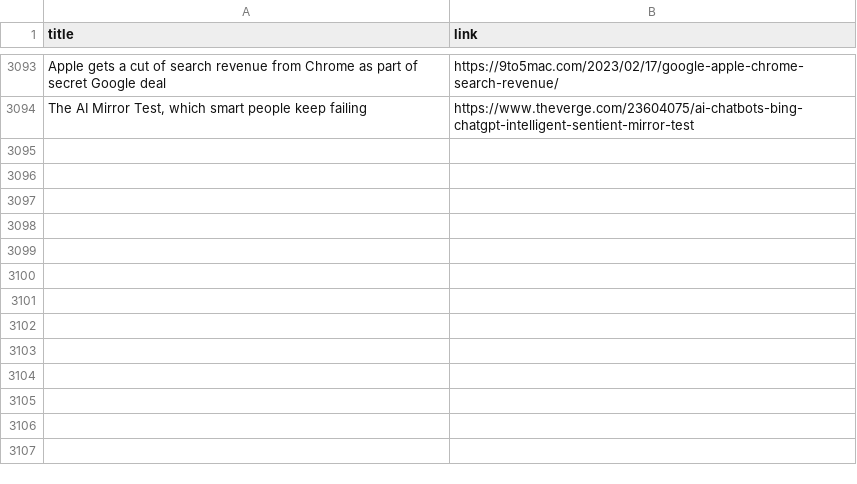
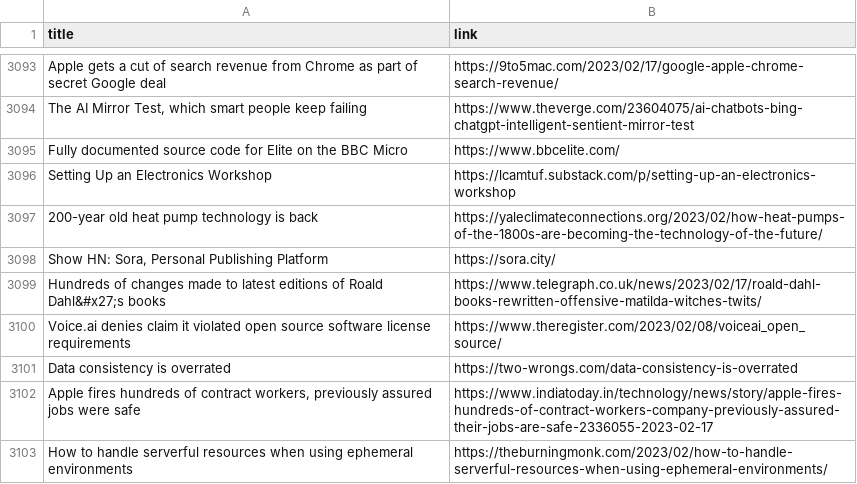
Before and after one commit to yellow-seed/aiit-bigdata-analysis-report2, a CSV file: index_output.csv, drawn as a sheet; only a part is shown, gaps mark what is left out.

Commit message:
update csv

```diff
--- a/index_output.csv
+++ b/index_output.csv
@@ -3094 +3094,10 @@ Apple gets a cut of search revenue from Chrome as part of secret Google deal,htt
 "The AI Mirror Test, which smart people keep failing",https://www.theverge.com/23604075/ai-chatbots-bing-chatgpt-intelligent-sentient-mirror-test
+Fully documented source code for Elite on the BBC Micro,https://www.bbcelite.com/
+Setting Up an Electronics Workshop,https://lcamtuf.substack.com/p/setting-up-an-electronics-workshop
+200-year old heat pump technology is back,https://yaleclimateconnections.org/2023/02/how-heat-pumps-of-the-1800s-are-becoming-the-technology-of-the-future/
+"Show HN: Sora, Personal Publishing Platform",https://sora.city/
+Hundreds of changes made to latest editions of Roald Dahl&#x27;s books,https://www.telegraph.co.uk/news/2023/02/17/roald-dahl-books-rewritten-offensive-matilda-witches-twits/
+Voice.ai denies claim it violated open source software license requirements,https://www.theregister.com/2023/02/08/voiceai_open_source/
+Data consistency is overrated,https://two-wrongs.com/data-consistency-is-overrated
+"Apple fires hundreds of contract workers, previously assured jobs were safe",https://www.indiatoday.in/technology/news/story/apple-fires-hundreds-of-contract-workers-company-previously-assured-their-jobs-are-safe-2336055-2023-02-17
+How to handle serverful resources when using ephemeral environments,https://theburningmonk.com/2023/02/how-to-handle-serverful-resources-when-using-ephemeral-environments/
```
